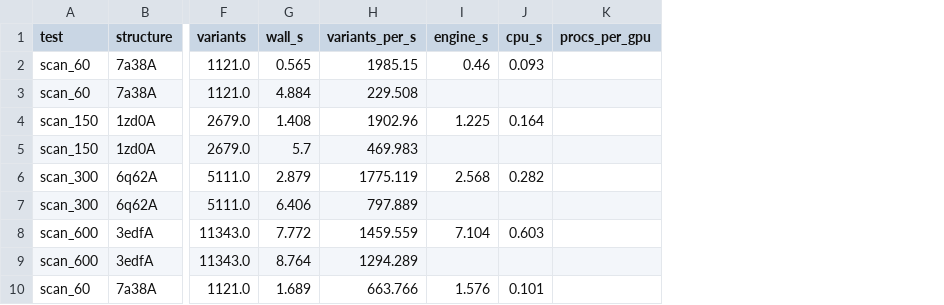
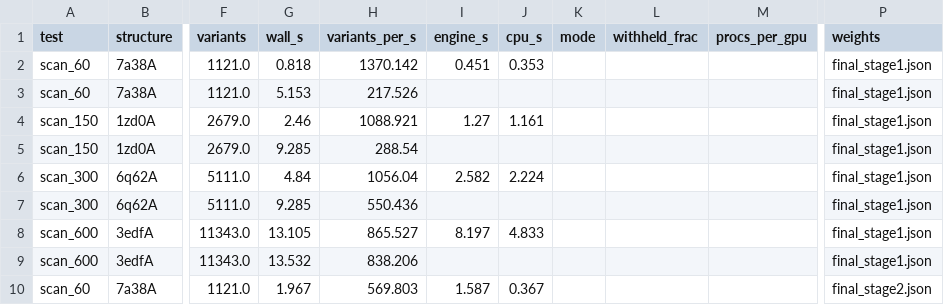
Before and after one commit to DennisGankin/physDDG, a CSV file: results/mutate/speed_benchmark.csv, drawn as a sheet; only a part is shown, gaps mark what is left out; the diff covers the shown part only; the diff names each change by its address in the sheet, - before the commit and + after, or states it on an @@ line.

```diff
--- a/results/mutate/speed_benchmark.csv
+++ b/results/mutate/speed_benchmark.csv
+column K (mode), empty
+column L (withheld_frac), empty
+column P (weights), rows 2-10: final_stage1.json | final_stage1.json | final_stage1.json | final_stage1.json | final_stage1.json | final_stage1.json | final_stage1.json | final_stage1.json | final_stage2.json
-G2 (wall_s): 0.565
+G2 (wall_s): 0.818
-H2 (variants_per_s): 1985.15
+H2 (variants_per_s): 1370.142
-I2 (engine_s): 0.46
+I2 (engine_s): 0.451
-J2 (cpu_s): 0.093
+J2 (cpu_s): 0.353
-G3 (wall_s): 4.884
+G3 (wall_s): 5.153
-H3 (variants_per_s): 229.508
+H3 (variants_per_s): 217.526
-G4 (wall_s): 1.408
+G4 (wall_s): 2.46
-H4 (variants_per_s): 1902.96
+H4 (variants_per_s): 1088.921
-I4 (engine_s): 1.225
+I4 (engine_s): 1.27
-J4 (cpu_s): 0.164
+J4 (cpu_s): 1.161
-G5 (wall_s): 5.7
+G5 (wall_s): 9.285
-H5 (variants_per_s): 469.983
+H5 (variants_per_s): 288.54
-G6 (wall_s): 2.879
+G6 (wall_s): 4.84
-H6 (variants_per_s): 1775.119
+H6 (variants_per_s): 1056.04
-I6 (engine_s): 2.568
+I6 (engine_s): 2.582
-J6 (cpu_s): 0.282
+J6 (cpu_s): 2.224
-G7 (wall_s): 6.406
+G7 (wall_s): 9.285
-H7 (variants_per_s): 797.889
+H7 (variants_per_s): 550.436
-G8 (wall_s): 7.772
+G8 (wall_s): 13.105
-H8 (variants_per_s): 1459.559
+H8 (variants_per_s): 865.527
-I8 (engine_s): 7.104
+I8 (engine_s): 8.197
-J8 (cpu_s): 0.603
+J8 (cpu_s): 4.833
-G9 (wall_s): 8.764
+G9 (wall_s): 13.532
-H9 (variants_per_s): 1294.289
+H9 (variants_per_s): 838.206
-G10 (wall_s): 1.689
+G10 (wall_s): 1.967
-H10 (variants_per_s): 663.766
+H10 (variants_per_s): 569.803
-I10 (engine_s): 1.576
+I10 (engine_s): 1.587
-J10 (cpu_s): 0.101
+J10 (cpu_s): 0.367
```
Also changed, not shown: 4 added rows, 1 removed row and 29 edited cells elsewhere in this file, 8 other files.
